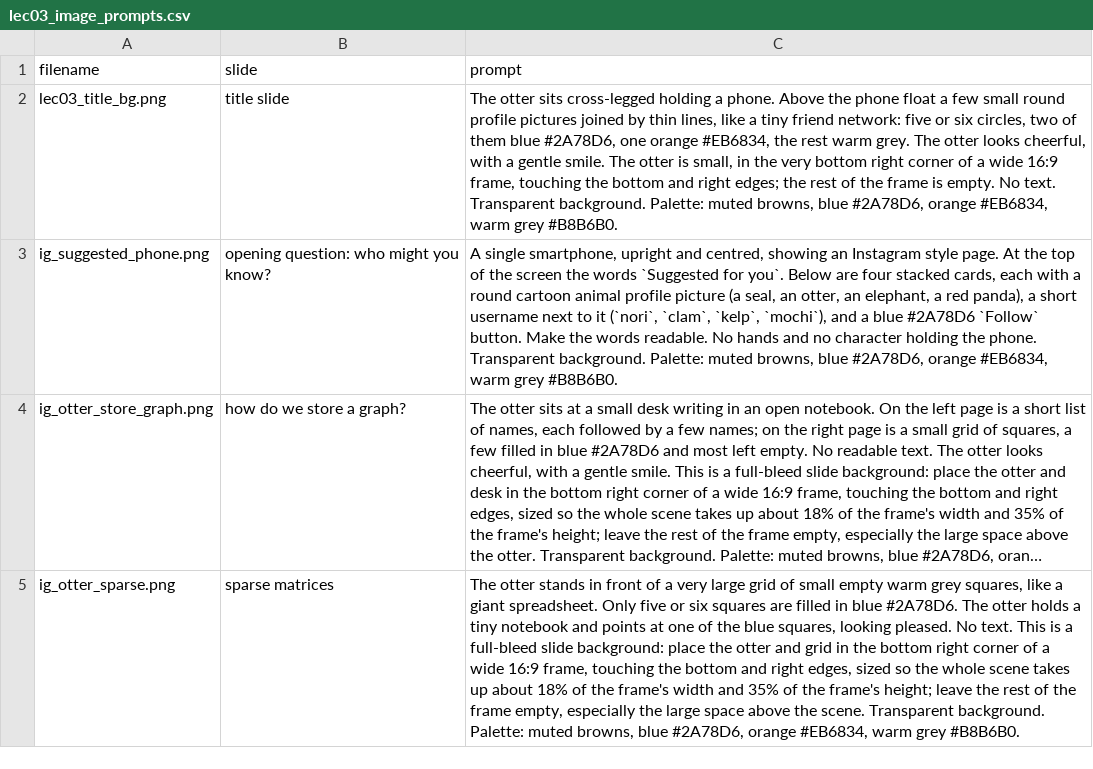
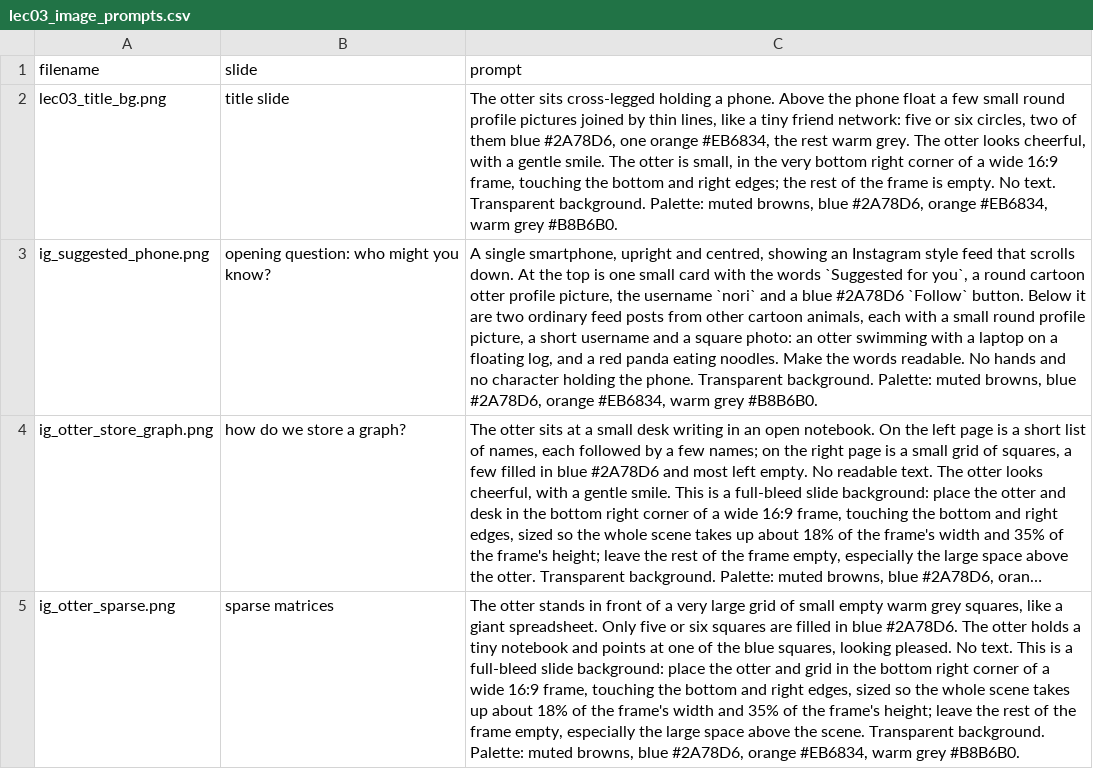
Before and after one commit to UBC-MDS/DSCI_512_slides_section_002, a CSV file: website/slides/lec03_image_prompts.csv, drawn as a sheet; long unchanged cells end in …; the diff names each change by its address in the sheet, - before the commit and + after, or states it on an @@ line.

Commit message:
update image

```diff
--- a/website/slides/lec03_image_prompts.csv
+++ b/website/slides/lec03_image_prompts.csv
-C3 (prompt): …Instagram style page. At the top of the screen the words `Suggested for you`. Below are four stacked cards, each with a round cartoon animal profile picture (a seal, an otter, an elephant, a red panda), a short username next to it (`nori`, `clam`, `kelp`, `mochi`), and a blue #2A78D6 `Follow` button. Make the…
+C3 (prompt): …Instagram style feed that scrolls down. At the top is one small card with the words `Suggested for you`, a round cartoon otter profile picture, the username `nori` and a blue #2A78D6 `Follow` button. Below it are two ordinary feed posts from other cartoon animals, each with a small round profile picture, a short username and a square photo: an otter swimming with a laptop on a floating log, and a red panda eating noodles. Make the…
```
Also changed, not shown: 1 other file.
